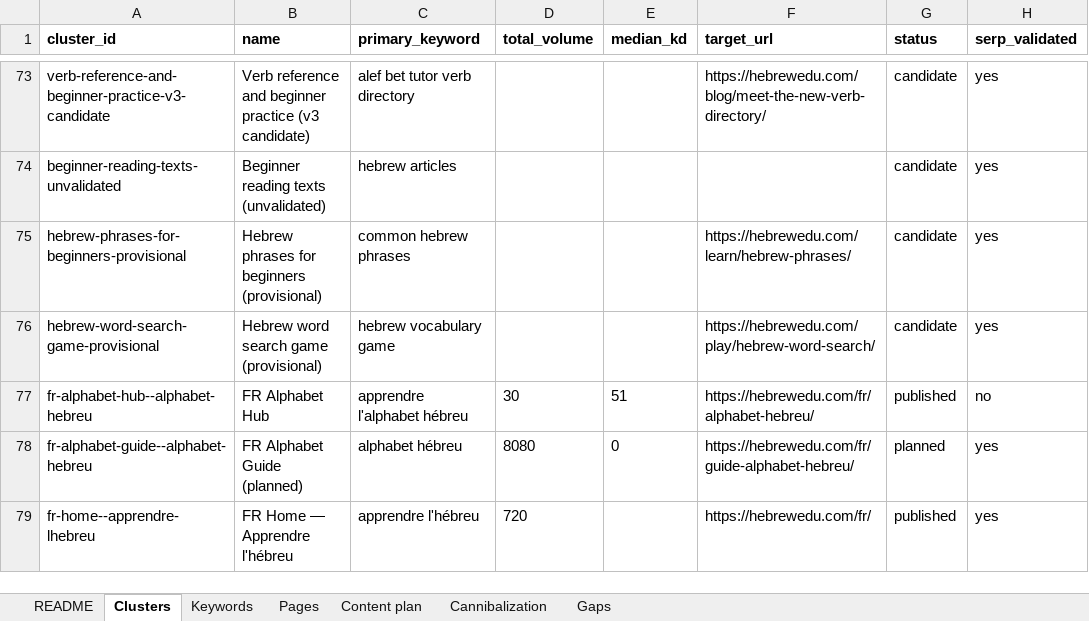
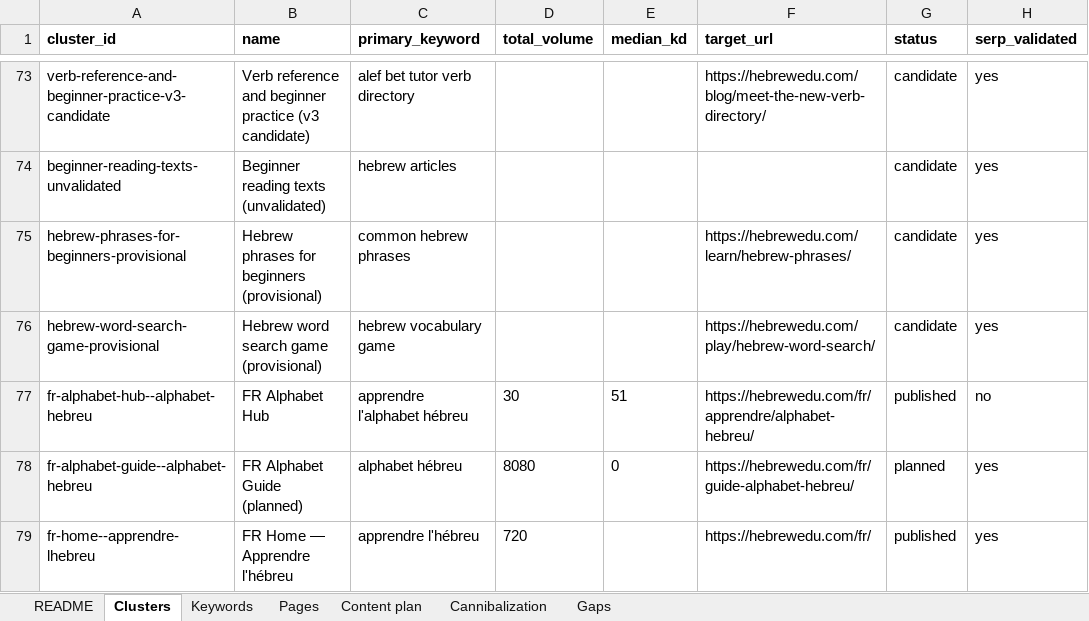
Before and after one commit to vicso-name/hebrewedu-site, an Excel workbook: docs/seo/semantic-core.xlsx, sheet Clusters, drawn as a sheet; only a part is shown, gaps mark what is left out; values as stored, in another font and other column widths than the file's, no borders; the diff names each change by its address in the sheet, - before the commit and + after, or states it on an @@ line.

```diff
--- a/docs/seo/semantic-core.xlsx (sheet Clusters)
+++ b/docs/seo/semantic-core.xlsx (sheet Clusters)
-F77 (target_url): https://hebrewedu.com/fr/alphabet-hebreu/
+F77 (target_url): https://hebrewedu.com/fr/apprendre/alphabet-hebreu/
```
Also changed, not shown: sheet Pages, sheet Keywords, 10 other files.
